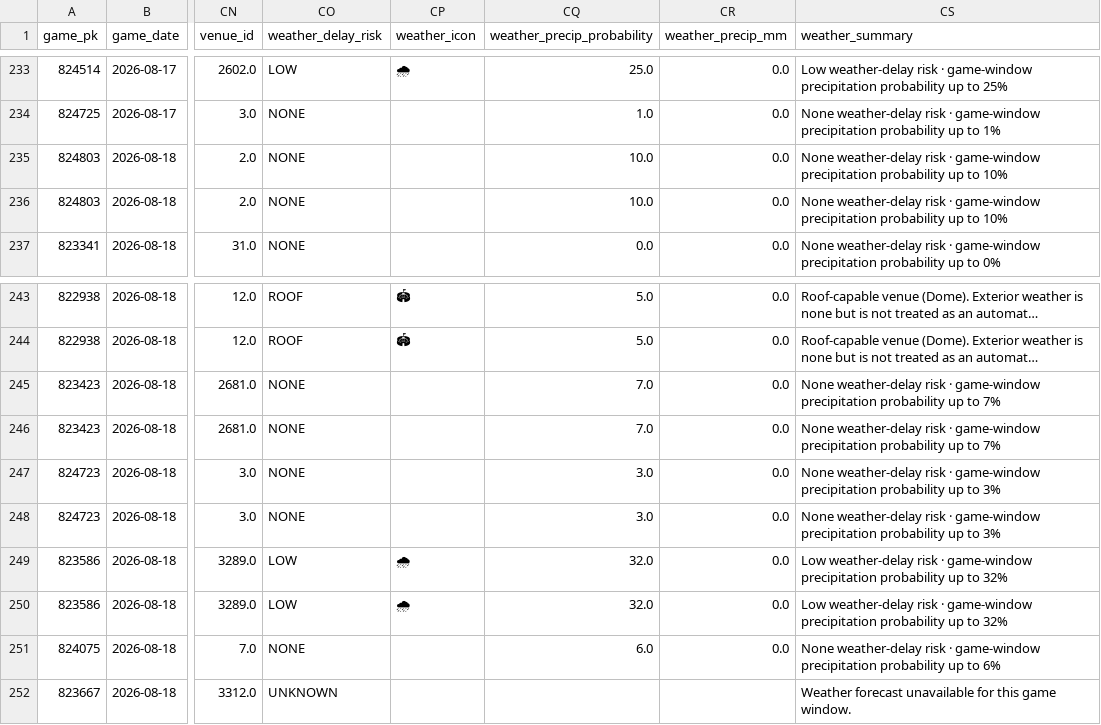
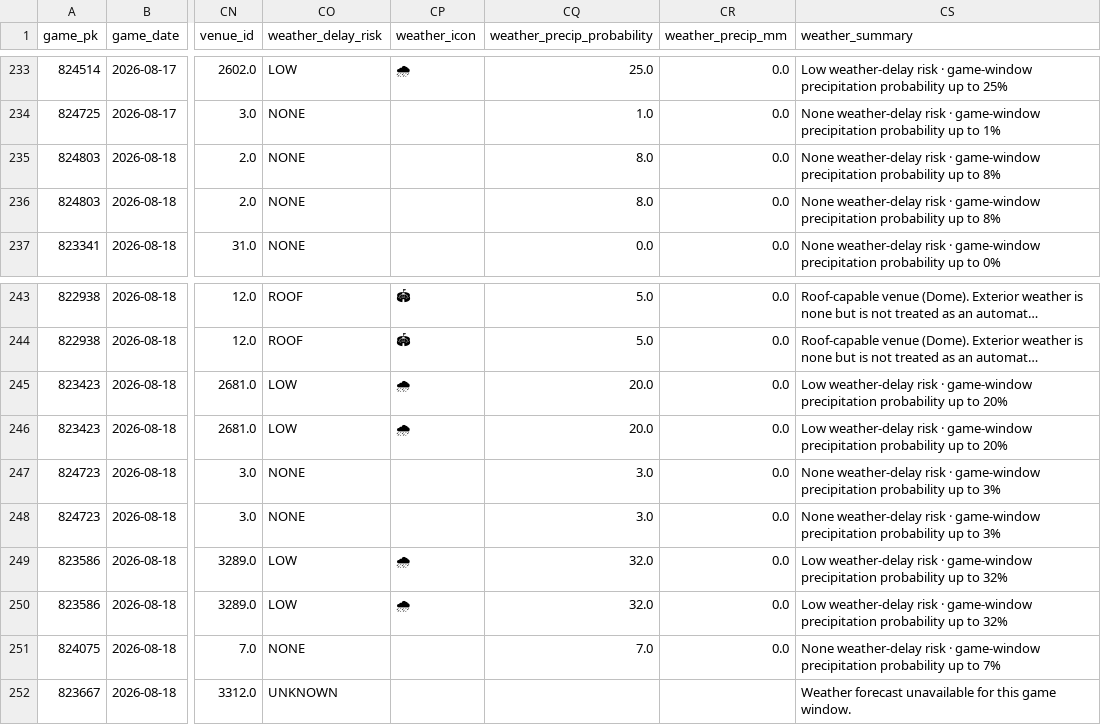
Before and after one commit to KingTud88/MLB-Prop-App, a CSV file: data/projection_log.csv, drawn as a sheet; only a part is shown, gaps mark what is left out; long unchanged cells end in …; the diff names each change by its address in the sheet, - before the commit and + after, or states it on an @@ line.

```diff
--- a/data/projection_log.csv
+++ b/data/projection_log.csv
-CQ235:CQ236 (weather_precip_probability): 10.0
+CQ235:CQ236 (weather_precip_probability): 8.0
-CS235:CS236 (weather_summary): …up to 10%
+CS235:CS236 (weather_summary): …up to 8%
-CO245:CO246 (weather_delay_risk): NONE
+CO245:CO246 (weather_delay_risk): LOW
-CP245:CP246 (weather_icon): (empty)
+CP245:CP246 (weather_icon): 🌧
-CQ245:CQ246 (weather_precip_probability): 7.0
+CQ245:CQ246 (weather_precip_probability): 20.0
-CS245:CS246 (weather_summary): None weather-delay risk · game-window precipitation probability up to 7%
+CS245:CS246 (weather_summary): Low weather-delay risk · game-window precipitation probability up to 20%
-CQ251 (weather_precip_probability): 6.0
+CQ251 (weather_precip_probability): 7.0
-CS251 (weather_summary): …up to 6%
+CS251 (weather_summary): …up to 7%
```
Also changed, not shown: data/top_plays_accountability_summary.csv, data/top_plays_postmortem_detail.csv, 2 other files.
